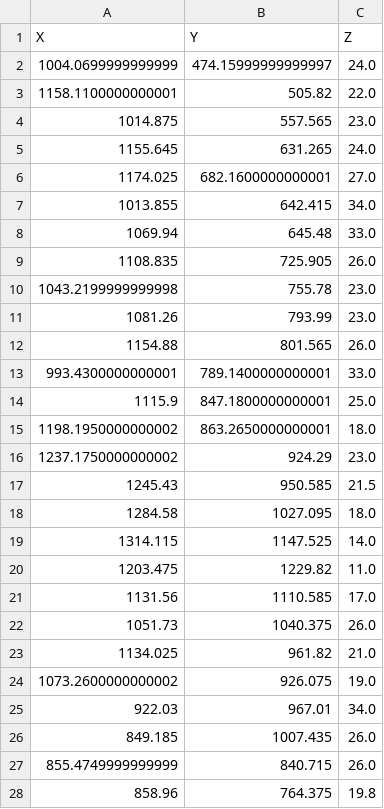
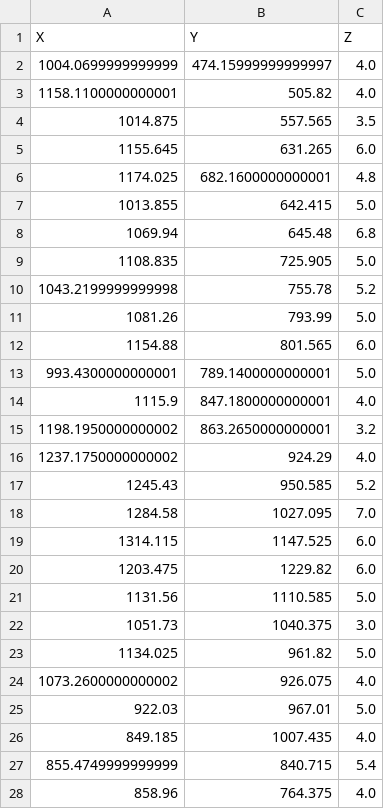
Before and after one commit to namjmnam/contour_plotter, a CSV file: coordinates.csv, drawn as a sheet; only a part is shown; the diff covers the shown part only.

Commit message:
Corrected thickness values

```diff
--- a/coordinates.csv
+++ b/coordinates.csv
@@ -1,28 +1,28 @@
 X,Y,Z
-1004.0699999999999,474.15999999999997,24.0
-1158.1100000000001,505.82,22.0
-1014.875,557.565,23.0
-1155.645,631.265,24.0
-1174.025,682.1600000000001,27.0
-1013.855,642.415,34.0
-1069.94,645.48,33.0
-1108.835,725.905,26.0
-1043.2199999999998,755.78,23.0
-1081.26,793.99,23.0
-1154.88,801.565,26.0
-993.4300000000001,789.1400000000001,33.0
-1115.9,847.1800000000001,25.0
-1198.1950000000002,863.2650000000001,18.0
-1237.1750000000002,924.29,23.0
-1245.43,950.585,21.5
-1284.58,1027.095,18.0
-1314.115,1147.525,14.0
-1203.475,1229.82,11.0
-1131.56,1110.585,17.0
-1051.73,1040.375,26.0
-1134.025,961.82,21.0
-1073.2600000000002,926.075,19.0
-922.03,967.01,34.0
-849.185,1007.435,26.0
-855.4749999999999,840.715,26.0
-858.96,764.375,19.8
+1004.0699999999999,474.15999999999997,4.0
+1158.1100000000001,505.82,4.0
+1014.875,557.565,3.5
+1155.645,631.265,6.0
+1174.025,682.1600000000001,4.8
+1013.855,642.415,5.0
+1069.94,645.48,6.8
+1108.835,725.905,5.0
+1043.2199999999998,755.78,5.2
+1081.26,793.99,5.0
+1154.88,801.565,6.0
+993.4300000000001,789.1400000000001,5.0
+1115.9,847.1800000000001,4.0
+1198.1950000000002,863.2650000000001,3.2
+1237.1750000000002,924.29,4.0
+1245.43,950.585,5.2
+1284.58,1027.095,7.0
+1314.115,1147.525,6.0
+1203.475,1229.82,6.0
+1131.56,1110.585,5.0
+1051.73,1040.375,3.0
+1134.025,961.82,5.0
+1073.2600000000002,926.075,4.0
+922.03,967.01,5.0
+849.185,1007.435,4.0
+855.4749999999999,840.715,5.4
+858.96,764.375,4.0
```
Also changed, not shown: 19 edited cells elsewhere in this file, 1 other file.
